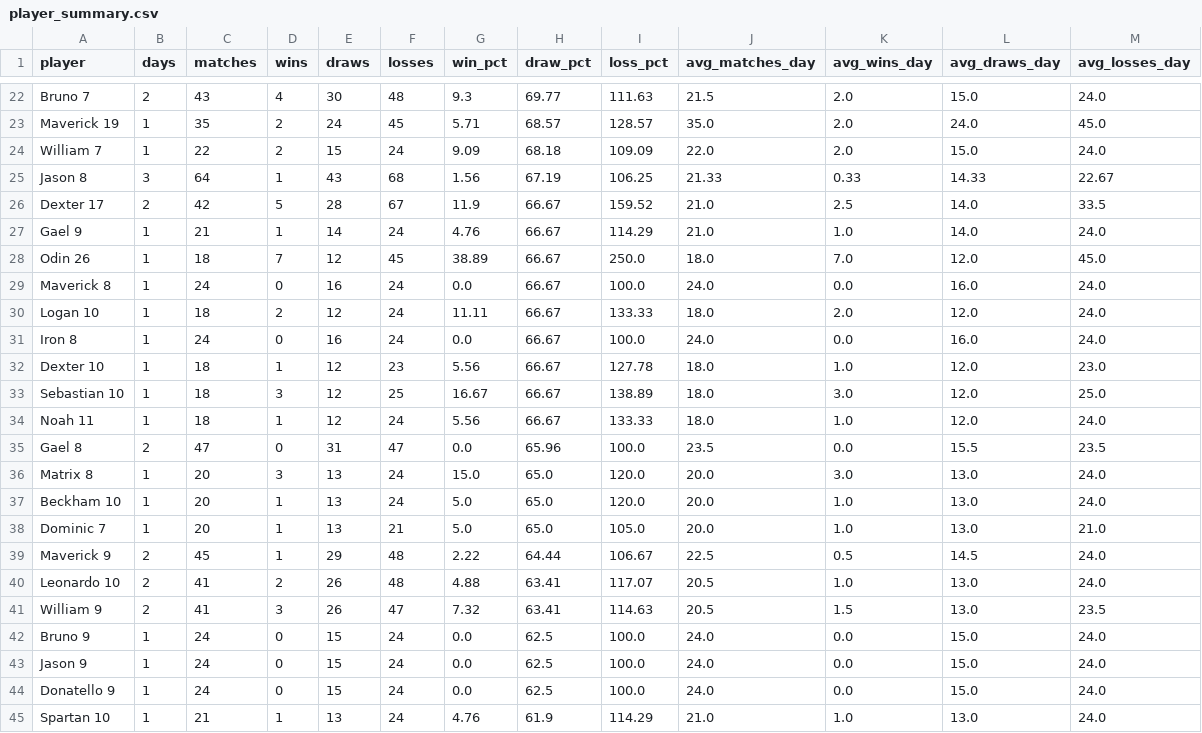
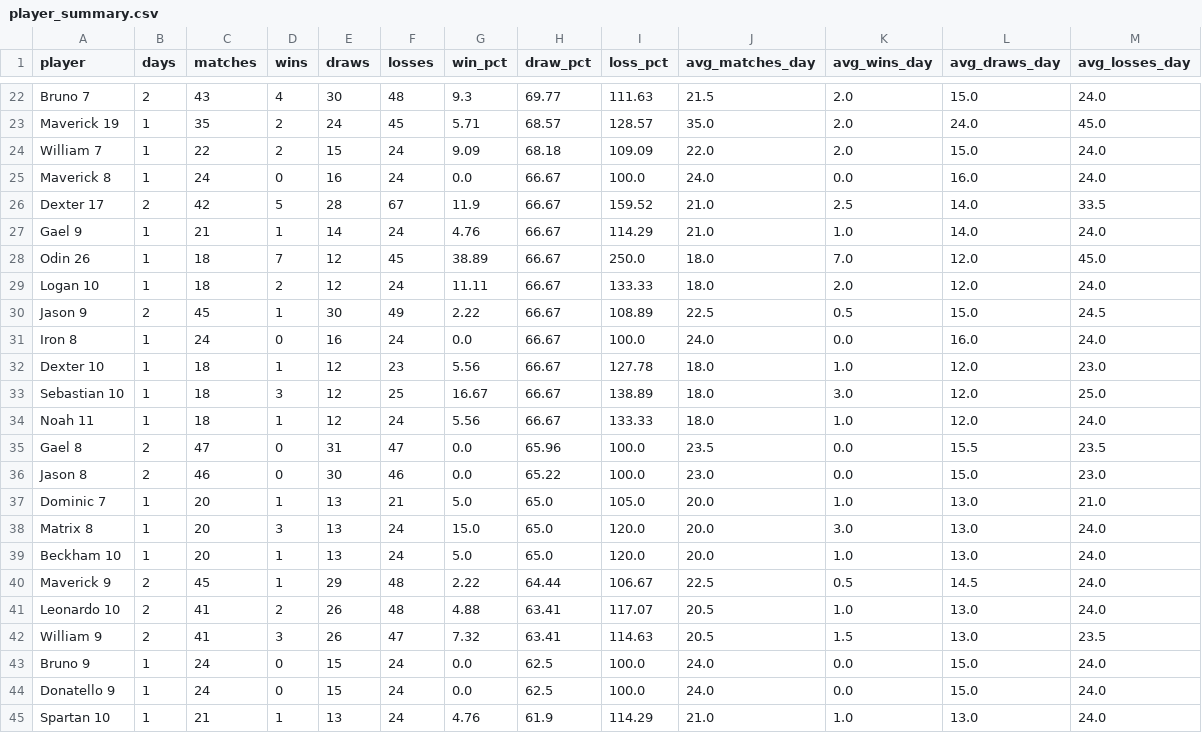
Before and after one commit to dgonzalez13/esports-tracker-full, a CSV file: eadriatic/output/player_summary.csv, drawn as a sheet; only a part is shown, gaps mark what is left out.

Commit message:
Repair Eadriatic 10112026

```diff
--- a/eadriatic/output/player_summary.csv
+++ b/eadriatic/output/player_summary.csv
@@ -24,3 +24,3 @@ Maverick 19,1,35,2,24,45,5.71,68.57,128.57,35.0,2.0,24.0,45.0
 William 7,1,22,2,15,24,9.09,68.18,109.09,22.0,2.0,15.0,24.0
-Jason 8,3,64,1,43,68,1.56,67.19,106.25,21.33,0.33,14.33,22.67
+Maverick 8,1,24,0,16,24,0.0,66.67,100.0,24.0,0.0,16.0,24.0
 Dexter 17,2,42,5,28,67,11.9,66.67,159.52,21.0,2.5,14.0,33.5
@@ -28,4 +28,4 @@ Gael 9,1,21,1,14,24,4.76,66.67,114.29,21.0,1.0,14.0,24.0
 Odin 26,1,18,7,12,45,38.89,66.67,250.0,18.0,7.0,12.0,45.0
-Maverick 8,1,24,0,16,24,0.0,66.67,100.0,24.0,0.0,16.0,24.0
 Logan 10,1,18,2,12,24,11.11,66.67,133.33,18.0,2.0,12.0,24.0
+Jason 9,2,45,1,30,49,2.22,66.67,108.89,22.5,0.5,15.0,24.5
 Iron 8,1,24,0,16,24,0.0,66.67,100.0,24.0,0.0,16.0,24.0
@@ -35,5 +35,6 @@ Noah 11,1,18,1,12,24,5.56,66.67,133.33,18.0,1.0,12.0,24.0
 Gael 8,2,47,0,31,47,0.0,65.96,100.0,23.5,0.0,15.5,23.5
+Jason 8,2,46,0,30,46,0.0,65.22,100.0,23.0,0.0,15.0,23.0
+Dominic 7,1,20,1,13,21,5.0,65.0,105.0,20.0,1.0,13.0,21.0
 Matrix 8,1,20,3,13,24,15.0,65.0,120.0,20.0,3.0,13.0,24.0
 Beckham 10,1,20,1,13,24,5.0,65.0,120.0,20.0,1.0,13.0,24.0
-Dominic 7,1,20,1,13,21,5.0,65.0,105.0,20.0,1.0,13.0,21.0
 Maverick 9,2,45,1,29,48,2.22,64.44,106.67,22.5,0.5,14.5,24.0
@@ -42,3 +43,2 @@ William 9,2,41,3,26,47,7.32,63.41,114.63,20.5,1.5,13.0,23.5
 Bruno 9,1,24,0,15,24,0.0,62.5,100.0,24.0,0.0,15.0,24.0
-Jason 9,1,24,0,15,24,0.0,62.5,100.0,24.0,0.0,15.0,24.0
 Donatello 9,1,24,0,15,24,0.0,62.5,100.0,24.0,0.0,15.0,24.0
```
Also changed, not shown: eadriatic/output/daily_streak_summary.csv, eadriatic/output/daily_streaks.csv, 9 other files.
